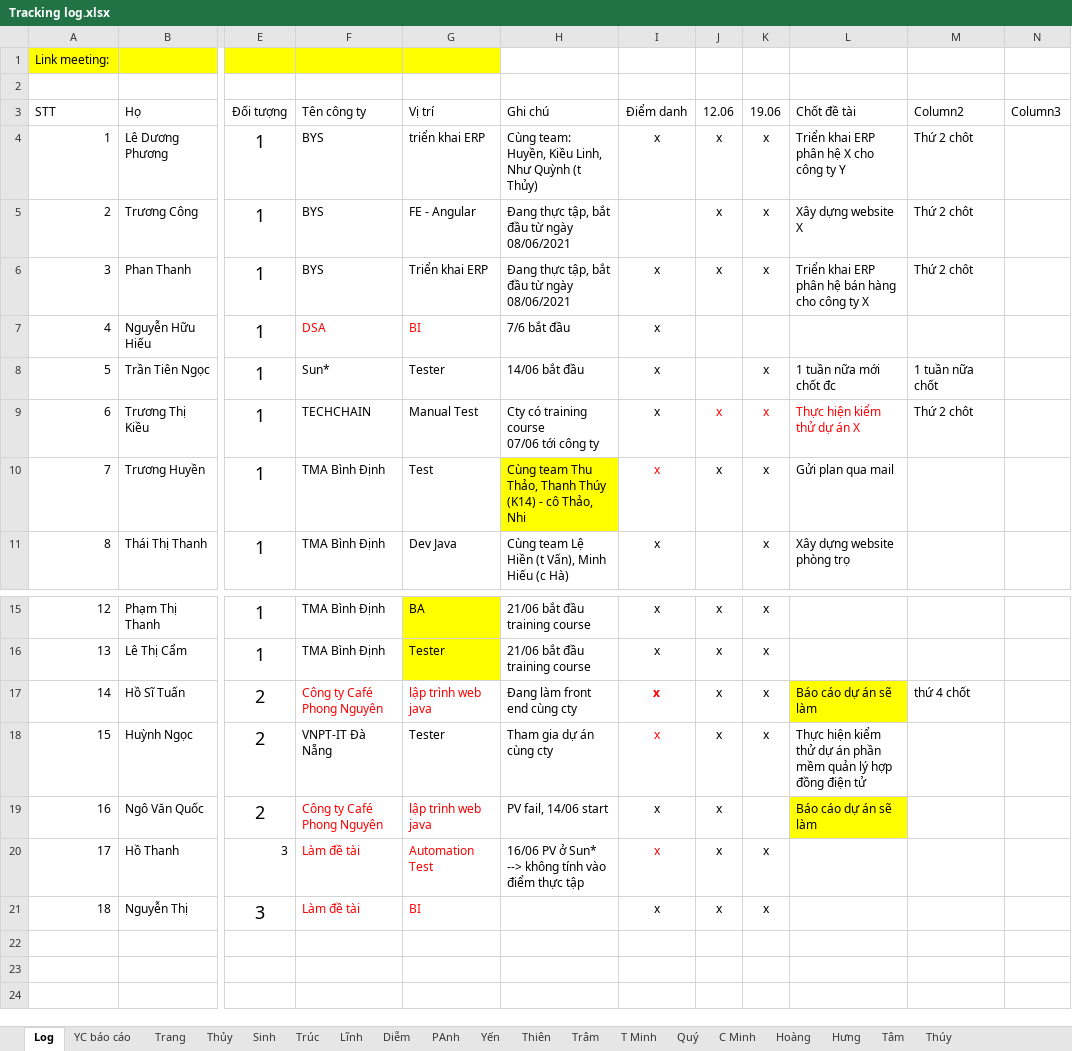
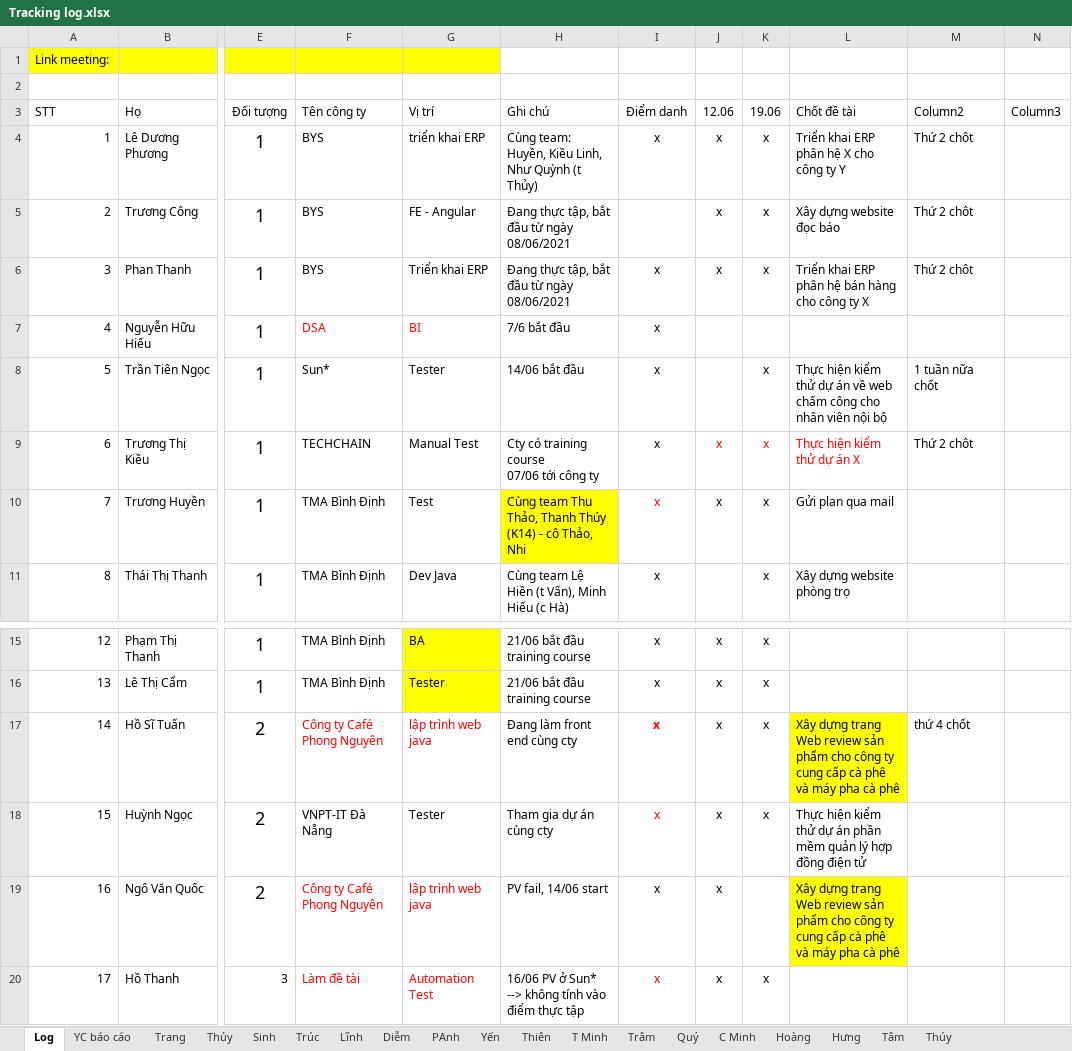
Before and after one commit to phanh1003/TTNN44K, an Excel workbook: Tracking log.xlsx, sheet Log, drawn as a sheet; only a part is shown, gaps mark what is left out; the shorter side is filled out with more unchanged rows; values as stored, in another font and other column widths than the file's, no borders; charts and pictures and table styles not drawn; the diff names each change by its address in the sheet, - before the commit and + after, or states it on an @@ line.

```diff
--- a/Tracking log.xlsx (sheet Log)
+++ b/Tracking log.xlsx (sheet Log)
@@ sheet tab order changed: Log | YC báo cáo | Trang | Thủy | Sinh | Trúc | Lĩnh | Diễm | PAnh | Yến | Thiên | T Minh | Trâm | Quý | C Minh | Hoàng | Hưng | Tâm | Thúy @@
-L5 (Chốt đề tài): Xây dựng website X
+L5 (Chốt đề tài): Xây dựng website đọc báo
-L8 (Chốt đề tài): 1 tuần nữa mới chốt đc
+L8 (Chốt đề tài): Thực hiện kiểm thử dự án về web chấm công cho nhân viên nội bộ
-L17 (Chốt đề tài): Báo cáo dự án sẽ làm
+L17 (Chốt đề tài): Xây dựng trang Web review sản phẩm cho công ty cung cấp cà phê và máy pha cà phê
-L19 (Chốt đề tài): Báo cáo dự án sẽ làm
+L19 (Chốt đề tài): Xây dựng trang Web review sản phẩm cho công ty cung cấp cà phê và máy pha cà phê
```
Also changed, not shown: sheet C Minh, sheet Yến, sheet Thúy, sheet Thiên, sheet Trang, sheet Hoàng, 2 more sheets, charts or pictures, 1 other file.
